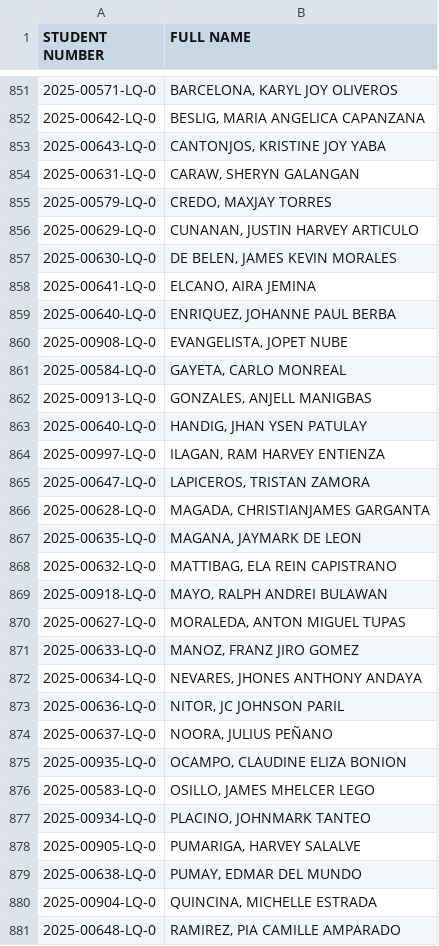
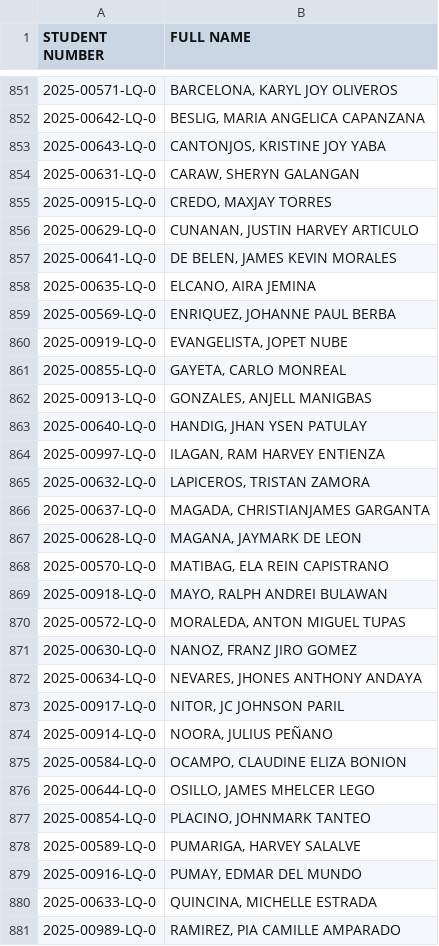
Before and after one commit to git-dariel/capstone-api, a CSV file: config/data/first-year-data.csv, drawn as a sheet; only a part is shown, gaps mark what is left out; the diff covers the shown part only.

Commit message:
feat: update student number in csv data

```diff
--- a/config/data/first-year-data.csv
+++ b/config/data/first-year-data.csv
@@ -854,9 +854,9 @@ STUDENT NUMBER,FULL NAME
 2025-00631-LQ-0,"CARAW, SHERYN GALANGAN"
-2025-00579-LQ-0,"CREDO, MAXJAY TORRES"
+2025-00915-LQ-0,"CREDO, MAXJAY TORRES"
 2025-00629-LQ-0,"CUNANAN, JUSTIN HARVEY ARTICULO"
-2025-00630-LQ-0,"DE BELEN, JAMES KEVIN MORALES"
-2025-00641-LQ-0,"ELCANO, AIRA JEMINA"
-2025-00640-LQ-0,"ENRIQUEZ, JOHANNE PAUL BERBA"
-2025-00908-LQ-0,"EVANGELISTA, JOPET NUBE"
-2025-00584-LQ-0,"GAYETA, CARLO MONREAL"
+2025-00641-LQ-0,"DE BELEN, JAMES KEVIN MORALES"
+2025-00635-LQ-0,"ELCANO, AIRA JEMINA"
+2025-00569-LQ-0,"ENRIQUEZ, JOHANNE PAUL BERBA"
+2025-00919-LQ-0,"EVANGELISTA, JOPET NUBE"
+2025-00855-LQ-0,"GAYETA, CARLO MONREAL"
 2025-00913-LQ-0,"GONZALES, ANJELL MANIGBAS"
@@ -864,18 +864,18 @@ STUDENT NUMBER,FULL NAME
 2025-00997-LQ-0,"ILAGAN, RAM HARVEY ENTIENZA"
-2025-00647-LQ-0,"LAPICEROS, TRISTAN ZAMORA"
-2025-00628-LQ-0,"MAGADA, CHRISTIANJAMES GARGANTA"
-2025-00635-LQ-0,"MAGANA, JAYMARK DE LEON"
-2025-00632-LQ-0,"MATTIBAG, ELA REIN CAPISTRANO"
+2025-00632-LQ-0,"LAPICEROS, TRISTAN ZAMORA"
+2025-00637-LQ-0,"MAGADA, CHRISTIANJAMES GARGANTA"
+2025-00628-LQ-0,"MAGANA, JAYMARK DE LEON"
+2025-00570-LQ-0,"MATIBAG, ELA REIN CAPISTRANO"
 2025-00918-LQ-0,"MAYO, RALPH ANDREI BULAWAN"
-2025-00627-LQ-0,"MORALEDA, ANTON MIGUEL TUPAS"
-2025-00633-LQ-0,"MANOZ, FRANZ JIRO GOMEZ"
+2025-00572-LQ-0,"MORALEDA, ANTON MIGUEL TUPAS"
+2025-00630-LQ-0,"NANOZ, FRANZ JIRO GOMEZ"
 2025-00634-LQ-0,"NEVARES, JHONES ANTHONY ANDAYA"
-2025-00636-LQ-0,"NITOR, JC JOHNSON PARIL"
-2025-00637-LQ-0,"NOORA, JULIUS PEÑANO"
-2025-00935-LQ-0,"OCAMPO, CLAUDINE ELIZA BONION"
-2025-00583-LQ-0,"OSILLO, JAMES MHELCER LEGO"
-2025-00934-LQ-0,"PLACINO, JOHNMARK TANTEO"
-2025-00905-LQ-0,"PUMARIGA, HARVEY SALALVE"
-2025-00638-LQ-0,"PUMAY, EDMAR DEL MUNDO"
-2025-00904-LQ-0,"QUINCINA, MICHELLE ESTRADA"
-2025-00648-LQ-0,"RAMIREZ, PIA CAMILLE AMPARADO"
+2025-00917-LQ-0,"NITOR, JC JOHNSON PARIL"
+2025-00914-LQ-0,"NOORA, JULIUS PEÑANO"
+2025-00584-LQ-0,"OCAMPO, CLAUDINE ELIZA BONION"
+2025-00644-LQ-0,"OSILLO, JAMES MHELCER LEGO"
+2025-00854-LQ-0,"PLACINO, JOHNMARK TANTEO"
+2025-00589-LQ-0,"PUMARIGA, HARVEY SALALVE"
+2025-00916-LQ-0,"PUMAY, EDMAR DEL MUNDO"
+2025-00633-LQ-0,"QUINCINA, MICHELLE ESTRADA"
+2025-00989-LQ-0,"RAMIREZ, PIA CAMILLE AMPARADO"
```
Also changed, not shown: 6 edited cells elsewhere in this file, 1 other file.
